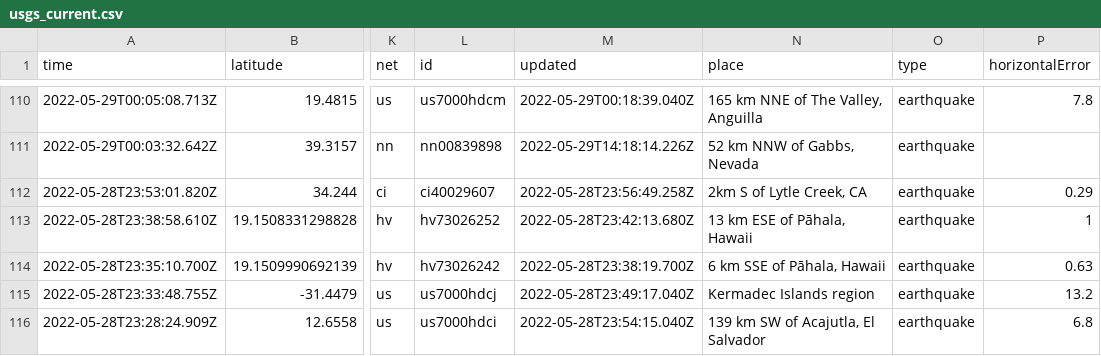
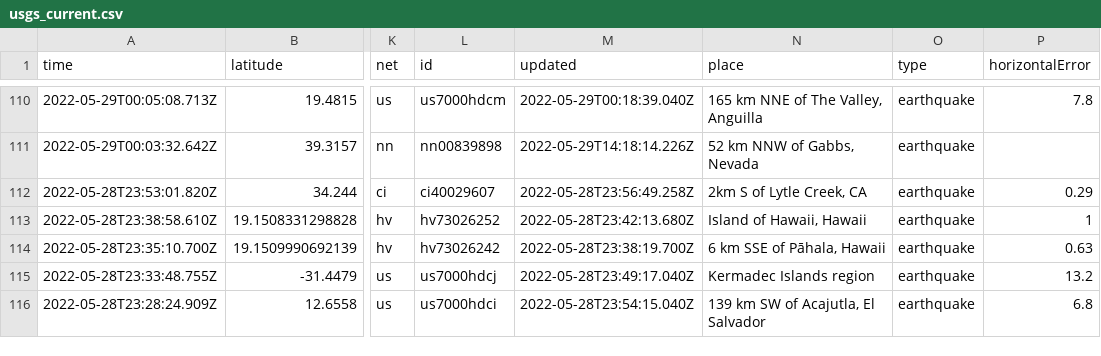
Before and after one commit to dlbranham/my-data-robot, a CSV file: usgs_current.csv, drawn as a sheet; only a part is shown, gaps mark what is left out; the diff covers the shown part only; the diff names each change by its address in the sheet, - before the commit and + after, or states it on an @@ line.

```diff
--- a/usgs_current.csv
+++ b/usgs_current.csv
-N113 (place): 13 km ESE of Pāhala, Hawaii
+N113 (place): Island of Hawaii, Hawaii
```
Also changed, not shown: 1 removed row and 11 edited cells elsewhere in this file.
